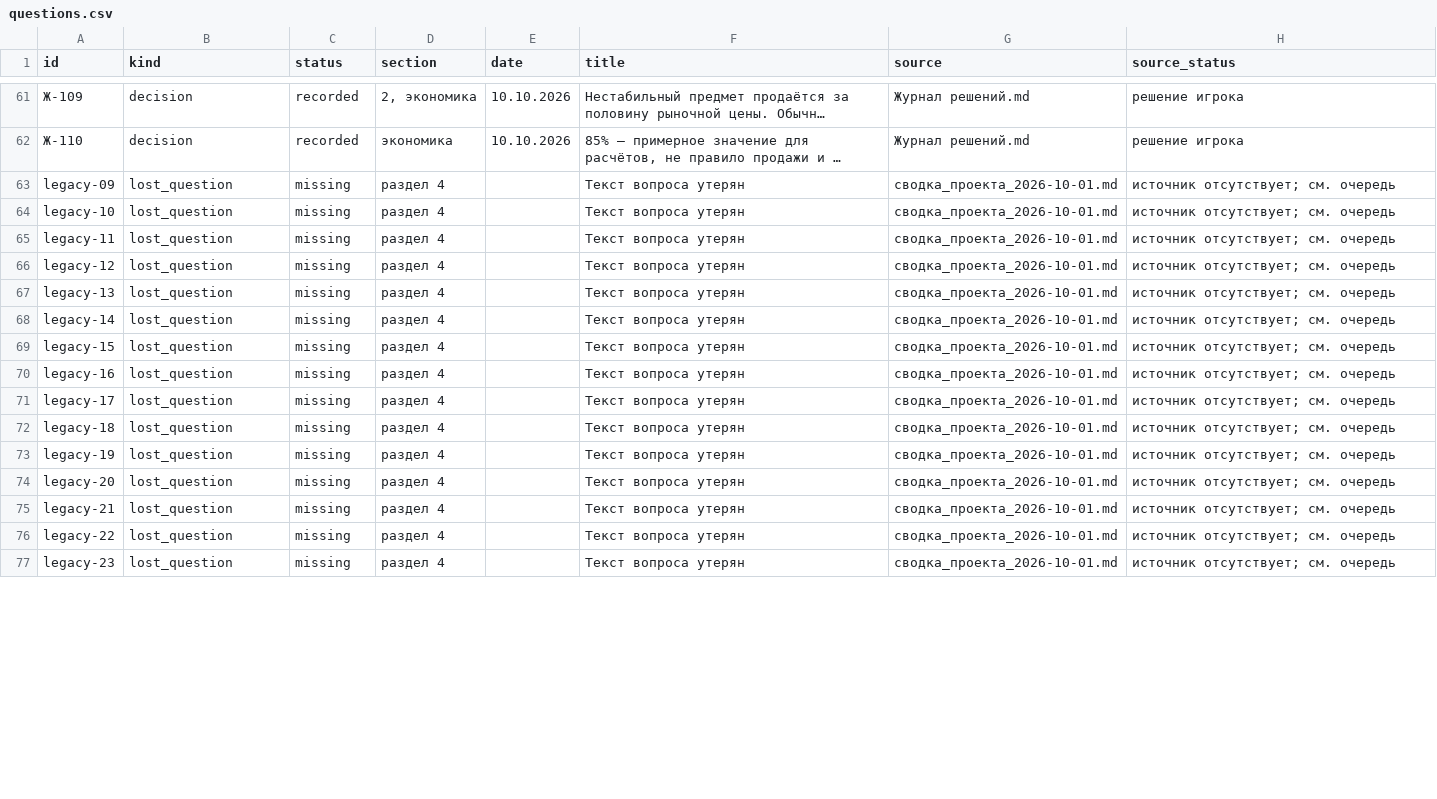
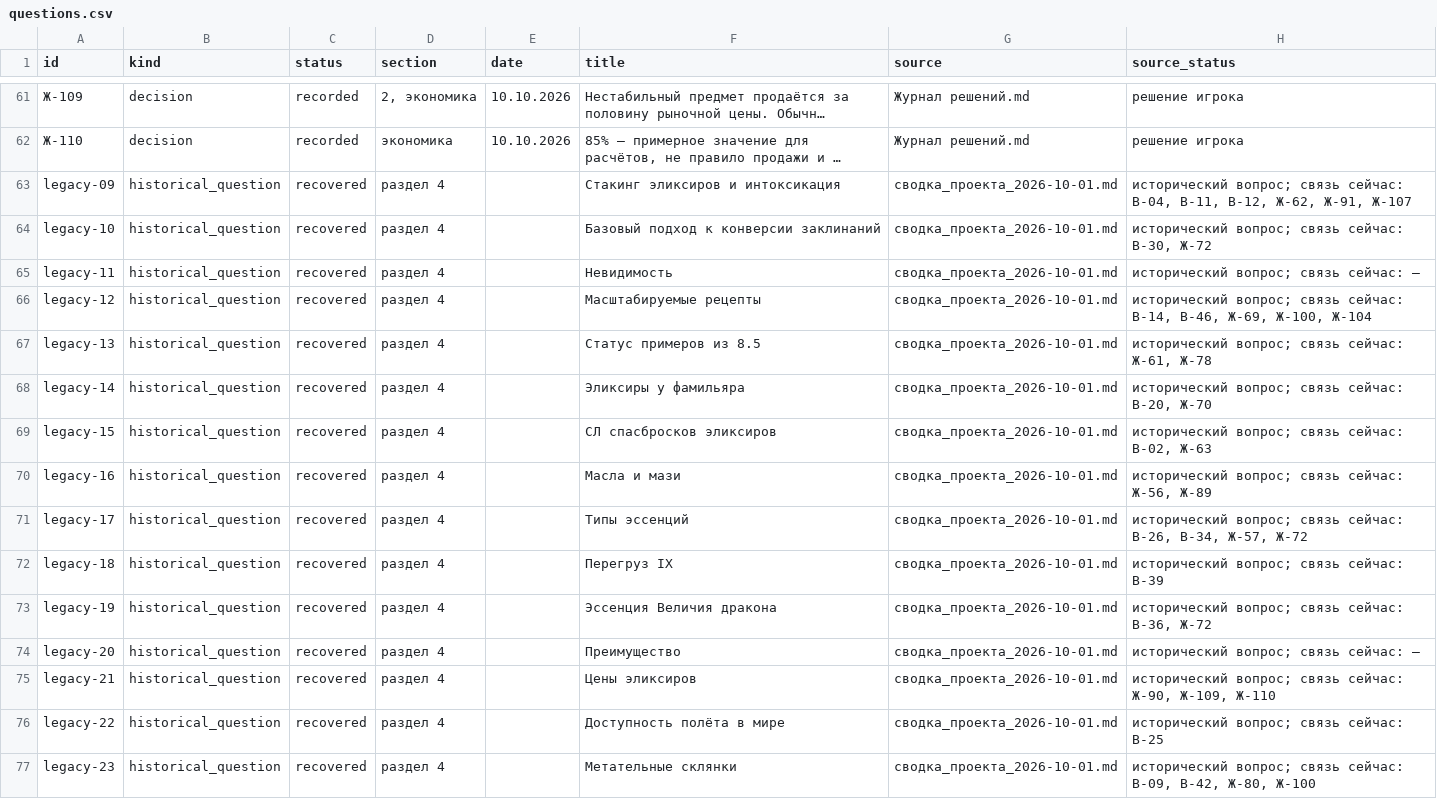
Before and after one commit to harana3737-dot/Alcemy, a CSV file: questions.csv, drawn as a sheet; only a part is shown, gaps mark what is left out; long unchanged cells end in …; the diff covers the shown part only; the diff names each change by its address in the sheet, - before the commit and + after, or states it on an @@ line.

Commit message:
Restore historical audit questions 9–39 with current references

```diff
--- a/questions.csv
+++ b/questions.csv
-B63:B77 (kind): lost_question
+B63:B77 (kind): historical_question
-C63:C77 (status): missing
+C63:C77 (status): recovered
-F63 (title): Текст вопроса утерян
+F63 (title): Стакинг эликсиров и интоксикация
-H63 (source_status): источник отсутствует; см. очередь
+H63 (source_status): исторический вопрос; связь сейчас: В-04, В-11, В-12, Ж-62, Ж-91, Ж-107
-F64 (title): Текст вопроса утерян
+F64 (title): Базовый подход к конверсии заклинаний
-H64 (source_status): источник отсутствует; см. очередь
+H64 (source_status): исторический вопрос; связь сейчас: В-30, Ж-72
-F65 (title): Текст вопроса утерян
+F65 (title): Невидимость
-H65 (source_status): источник отсутствует; см. очередь
+H65 (source_status): исторический вопрос; связь сейчас: —
-F66 (title): Текст вопроса утерян
+F66 (title): Масштабируемые рецепты
-H66 (source_status): источник отсутствует; см. очередь
+H66 (source_status): исторический вопрос; связь сейчас: В-14, В-46, Ж-69, Ж-100, Ж-104
-F67 (title): Текст вопроса утерян
+F67 (title): Статус примеров из 8.5
-H67 (source_status): источник отсутствует; см. очередь
+H67 (source_status): исторический вопрос; связь сейчас: Ж-61, Ж-78
-F68 (title): Текст вопроса утерян
+F68 (title): Эликсиры у фамильяра
-H68 (source_status): источник отсутствует; см. очередь
+H68 (source_status): исторический вопрос; связь сейчас: В-20, Ж-70
-F69 (title): Текст вопроса утерян
+F69 (title): СЛ спасбросков эликсиров
-H69 (source_status): источник отсутствует; см. очередь
+H69 (source_status): исторический вопрос; связь сейчас: В-02, Ж-63
-F70 (title): Текст вопроса утерян
+F70 (title): Масла и мази
-H70 (source_status): источник отсутствует; см. очередь
+H70 (source_status): исторический вопрос; связь сейчас: Ж-56, Ж-89
-F71 (title): Текст вопроса утерян
+F71 (title): Типы эссенций
-H71 (source_status): источник отсутствует; см. очередь
+H71 (source_status): исторический вопрос; связь сейчас: В-26, В-34, Ж-57, Ж-72
-F72 (title): Текст вопроса утерян
+F72 (title): Перегруз IX
-H72 (source_status): источник отсутствует; см. очередь
+H72 (source_status): исторический вопрос; связь сейчас: В-39
-F73 (title): Текст вопроса утерян
+F73 (title): Эссенция Величия дракона
-H73 (source_status): источник отсутствует; см. очередь
+H73 (source_status): исторический вопрос; связь сейчас: В-36, Ж-72
-F74 (title): Текст вопроса утерян
+F74 (title): Преимущество
-H74 (source_status): источник отсутствует; см. очередь
+H74 (source_status): исторический вопрос; связь сейчас: —
-F75 (title): Текст вопроса утерян
+F75 (title): Цены эликсиров
-H75 (source_status): источник отсутствует; см. очередь
+H75 (source_status): исторический вопрос; связь сейчас: Ж-90, Ж-109, Ж-110
-F76 (title): Текст вопроса утерян
+F76 (title): Доступность полёта в мире
-H76 (source_status): источник отсутствует; см. очередь
+H76 (source_status): исторический вопрос; связь сейчас: В-25
-F77 (title): Текст вопроса утерян
+F77 (title): Метательные склянки
-H77 (source_status): источник отсутствует; см. очередь
+H77 (source_status): исторический вопрос; связь сейчас: В-09, В-42, Ж-80, Ж-100
```
Also changed, not shown: 64 edited cells elsewhere in this file, 8 other files.
